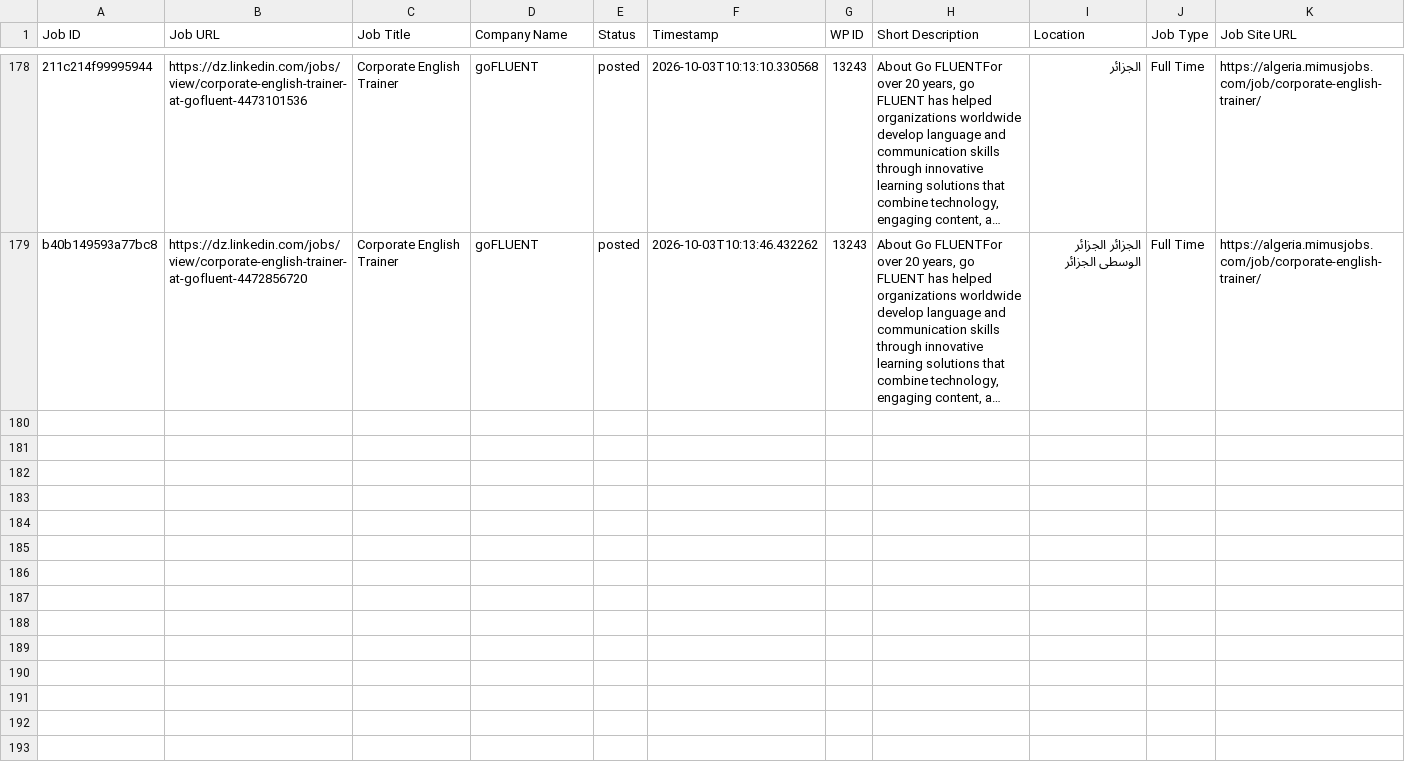
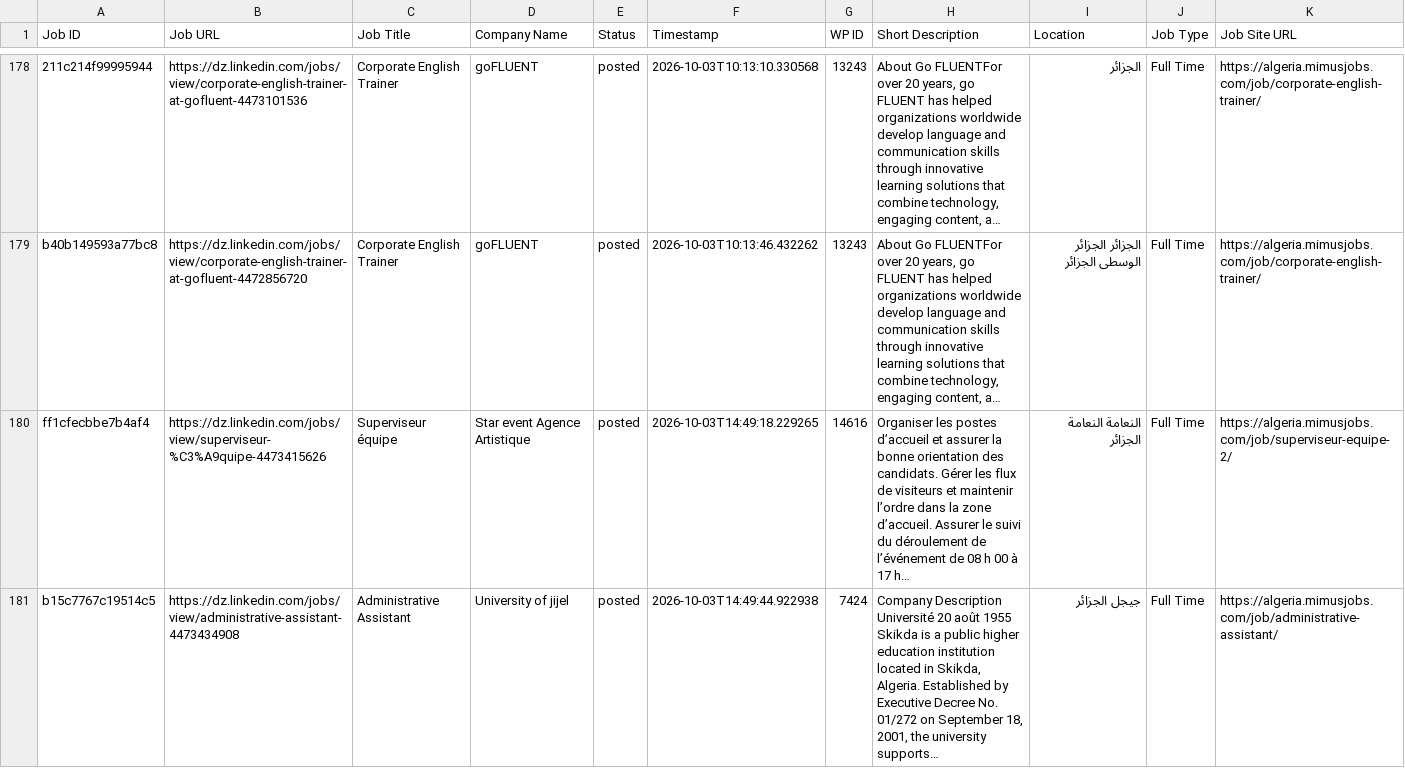
Before and after one commit to projectfetcher/dz, a CSV file: processed_jobs_algeria.csv, drawn as a sheet; only a part is shown, gaps mark what is left out; long unchanged cells end in …; the diff covers the shown part only; the diff names each change by its address in the sheet, - before the commit and + after, or states it on an @@ line.

```diff
--- a/processed_jobs_algeria.csv
+++ b/processed_jobs_algeria.csv
+row 180: ff1cfecbbe7b4af4 | https://dz.linkedin.com/jobs/view/superviseur-%C3%A9quipe-4473415626 | Superviseur équipe | Star event Agence Artistique | posted | 2026-10-03T14:49:18.229265 | 14616 | Organiser les postes d’accueil et assurer la bonne orientation des candidats. Gérer les flux de visiteurs et maintenir l’ordre dans la zone d’accueil. Assurer le suivi du déroulement de l’événement de 08 h 00 à 17 h… | النعامة النعامة الجزائر | Full Time | https://algeria.mimusjobs.com/job/superviseur-equipe-2/
+row 181: b15c7767c19514c5 | https://dz.linkedin.com/jobs/view/administrative-assistant-4473434908 | Administrative Assistant | University of jijel | posted | 2026-10-03T14:49:44.922938 | 7424 | Company Description Université 20 août 1955 Skikda is a public higher education institution located in Skikda, Algeria. Established by Executive Decree No. 01/272 on September 18, 2001, the university supports… | جيجل الجزائر | Full Time | https://algeria.mimusjobs.com/job/administrative-assistant/
```
Also changed, not shown: 5 added rows elsewhere in this file.
